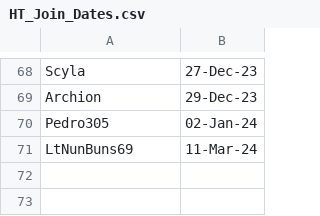
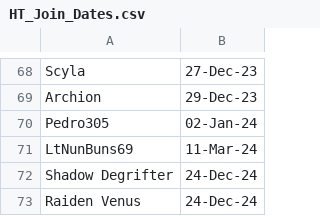
Before and after one commit to jakguru/hazteam-sop, a CSV file: HT_Join_Dates.csv, drawn as a sheet; only a part is shown, gaps mark what is left out.

Commit message:
Update HT_Join_Dates.csv

```diff
--- a/HT_Join_Dates.csv
+++ b/HT_Join_Dates.csv
@@ -71 +71,3 @@ Pedro305, 02-Jan-24
 LtNunBuns69,11-Mar-24
+Shadow Degrifter,24-Dec-24
+Raiden Venus,24-Dec-24
```
